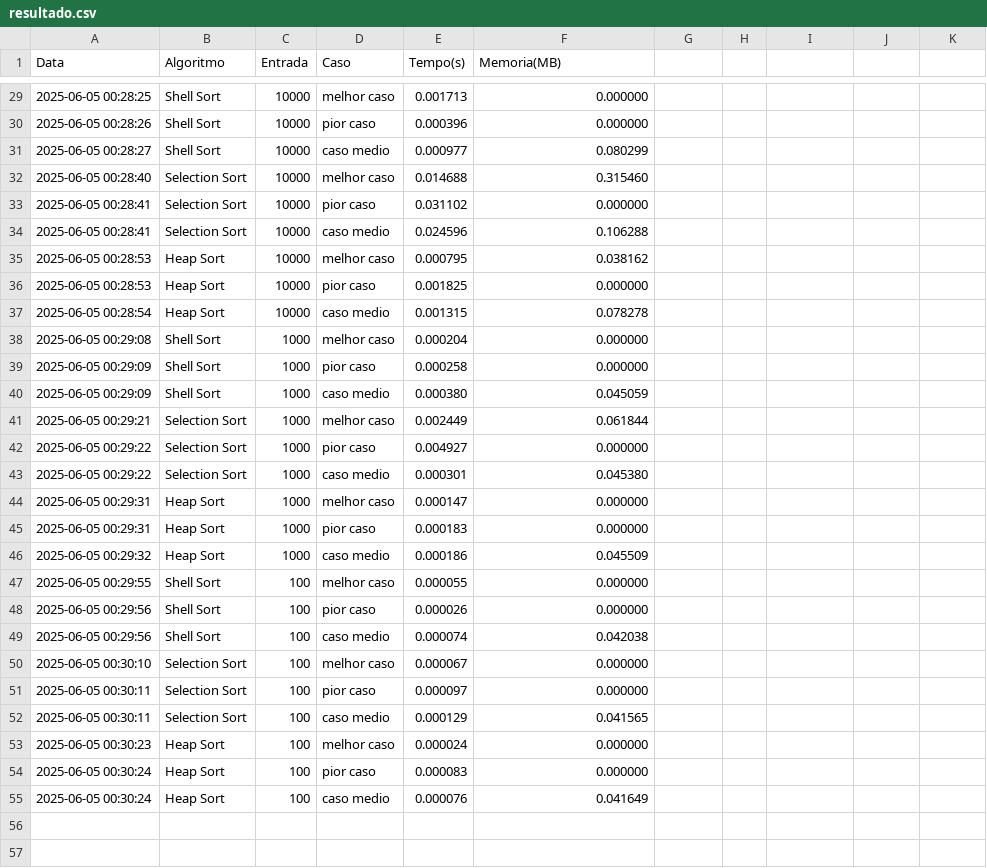
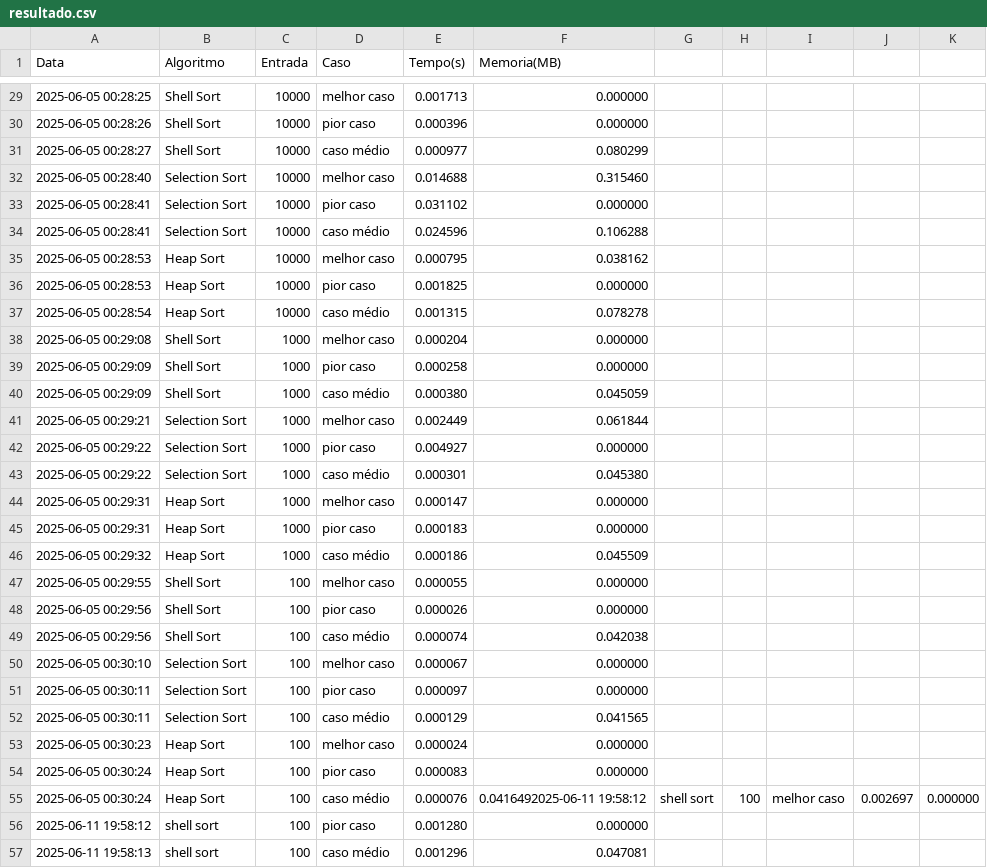
Before and after one commit to murillous/SortAnalyzer, a CSV file: resultado.csv, drawn as a sheet; only a part is shown, gaps mark what is left out; the diff covers the shown part only.

```diff
--- a/resultado.csv
+++ b/resultado.csv
@@ -30,26 +30,28 @@ Data,Algoritmo,Entrada,Caso,Tempo(s),Memoria(MB)
 2025-06-05 00:28:26,Shell Sort,10000,pior caso,0.000396,0.000000
-2025-06-05 00:28:27,Shell Sort,10000,caso medio,0.000977,0.080299
+2025-06-05 00:28:27,Shell Sort,10000,caso médio,0.000977,0.080299
 2025-06-05 00:28:40,Selection Sort,10000,melhor caso,0.014688,0.315460
 2025-06-05 00:28:41,Selection Sort,10000,pior caso,0.031102,0.000000
-2025-06-05 00:28:41,Selection Sort,10000,caso medio,0.024596,0.106288
+2025-06-05 00:28:41,Selection Sort,10000,caso médio,0.024596,0.106288
 2025-06-05 00:28:53,Heap Sort,10000,melhor caso,0.000795,0.038162
 2025-06-05 00:28:53,Heap Sort,10000,pior caso,0.001825,0.000000
-2025-06-05 00:28:54,Heap Sort,10000,caso medio,0.001315,0.078278
+2025-06-05 00:28:54,Heap Sort,10000,caso médio,0.001315,0.078278
 2025-06-05 00:29:08,Shell Sort,1000,melhor caso,0.000204,0.000000
 2025-06-05 00:29:09,Shell Sort,1000,pior caso,0.000258,0.000000
-2025-06-05 00:29:09,Shell Sort,1000,caso medio,0.000380,0.045059
+2025-06-05 00:29:09,Shell Sort,1000,caso médio,0.000380,0.045059
 2025-06-05 00:29:21,Selection Sort,1000,melhor caso,0.002449,0.061844
 2025-06-05 00:29:22,Selection Sort,1000,pior caso,0.004927,0.000000
-2025-06-05 00:29:22,Selection Sort,1000,caso medio,0.000301,0.045380
+2025-06-05 00:29:22,Selection Sort,1000,caso médio,0.000301,0.045380
 2025-06-05 00:29:31,Heap Sort,1000,melhor caso,0.000147,0.000000
 2025-06-05 00:29:31,Heap Sort,1000,pior caso,0.000183,0.000000
-2025-06-05 00:29:32,Heap Sort,1000,caso medio,0.000186,0.045509
+2025-06-05 00:29:32,Heap Sort,1000,caso médio,0.000186,0.045509
 2025-06-05 00:29:55,Shell Sort,100,melhor caso,0.000055,0.000000
 2025-06-05 00:29:56,Shell Sort,100,pior caso,0.000026,0.000000
-2025-06-05 00:29:56,Shell Sort,100,caso medio,0.000074,0.042038
+2025-06-05 00:29:56,Shell Sort,100,caso médio,0.000074,0.042038
 2025-06-05 00:30:10,Selection Sort,100,melhor caso,0.000067,0.000000
 2025-06-05 00:30:11,Selection Sort,100,pior caso,0.000097,0.000000
-2025-06-05 00:30:11,Selection Sort,100,caso medio,0.000129,0.041565
+2025-06-05 00:30:11,Selection Sort,100,caso médio,0.000129,0.041565
 2025-06-05 00:30:23,Heap Sort,100,melhor caso,0.000024,0.000000
 2025-06-05 00:30:24,Heap Sort,100,pior caso,0.000083,0.000000
-2025-06-05 00:30:24,Heap Sort,100,caso medio,0.000076,0.041649
+2025-06-05 00:30:24,Heap Sort,100,caso médio,0.000076,0.0416492025-06-11 19:58:12,shell sort,100,melhor caso,0.002697,0.000000
+2025-06-11 19:58:12,shell sort,100,pior caso,0.001280,0.000000
+2025-06-11 19:58:13,shell sort,100,caso médio,0.001296,0.047081
```
Also changed, not shown: 9 edited cells elsewhere in this file, 4 other files.
